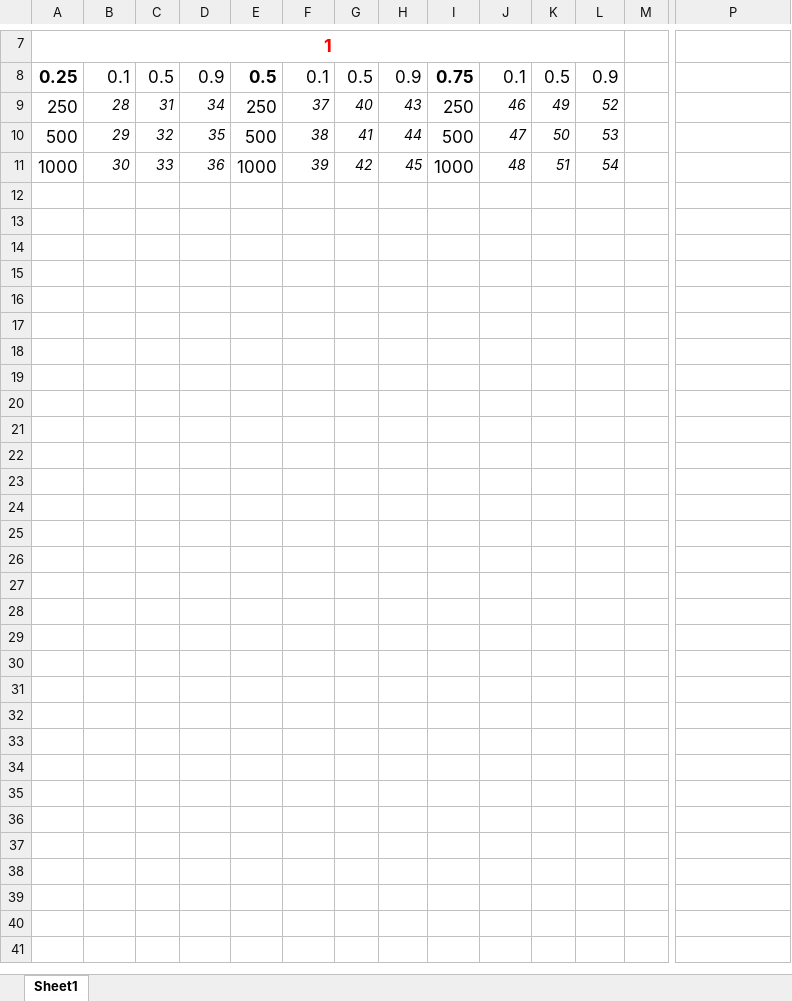
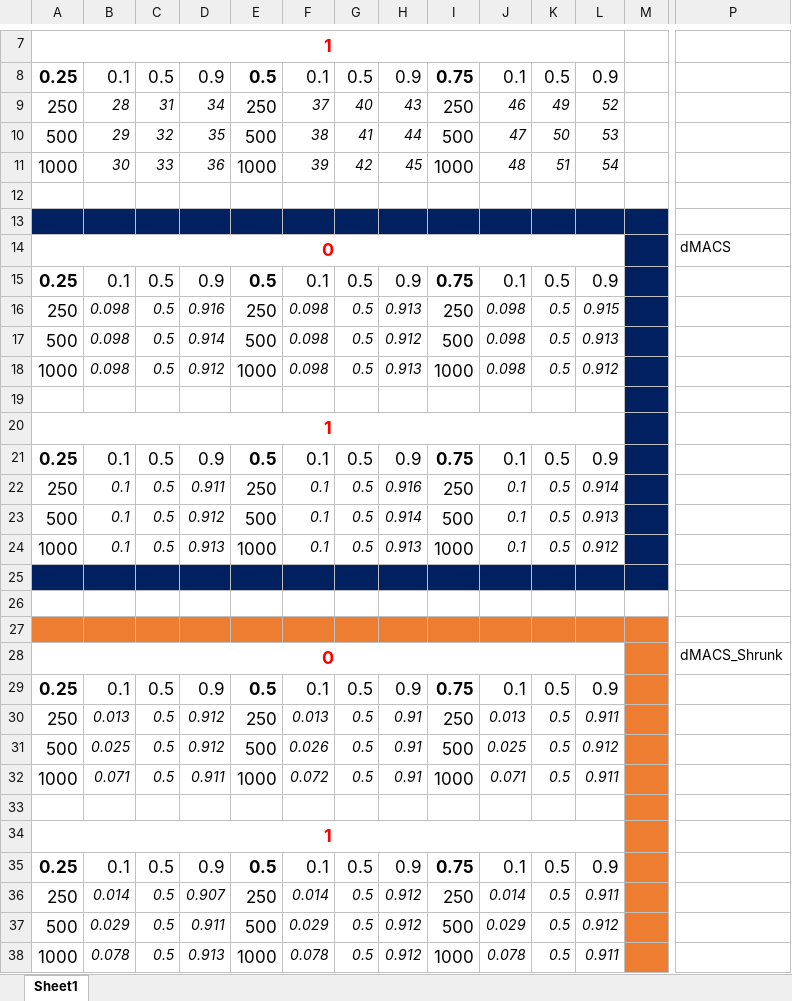
Before and after one commit to conorlacey/Thesis, an Excel workbook: Sim_DataFrame_Plan.xlsx, sheet Sheet1, drawn as a sheet; only a part is shown, gaps mark what is left out; values as stored, in another font and other column widths than the file's, no borders; rows hold the shown columns only; the diff names each change by its address in the sheet, - before the commit and + after, or states it on an @@ line.

Commit message:
Update

```diff
--- a/Sim_DataFrame_Plan.xlsx (sheet Sheet1)
+++ b/Sim_DataFrame_Plan.xlsx (sheet Sheet1)
+row 12: (empty)
+row 13: (empty)
+row 14: 0 |  |  |  |  |  |  |  |  |  |  |  |  | dMACS
+row 15: 0.25 | 0.1 | 0.5 | 0.9 | 0.5 | 0.1 | 0.5 | 0.9 | 0.75 | 0.1 | 0.5 | 0.9
+row 16: 250 | 0.098 | 0.5 | 0.916 | 250 | 0.098 | 0.5 | 0.913 | 250 | 0.098 | 0.5 | 0.915
+row 17: 500 | 0.098 | 0.5 | 0.914 | 500 | 0.098 | 0.5 | 0.912 | 500 | 0.098 | 0.5 | 0.913
+row 18: 1000 | 0.098 | 0.5 | 0.912 | 1000 | 0.098 | 0.5 | 0.913 | 1000 | 0.098 | 0.5 | 0.912
+row 19: (empty)
+row 20: 1
+row 21: 0.25 | 0.1 | 0.5 | 0.9 | 0.5 | 0.1 | 0.5 | 0.9 | 0.75 | 0.1 | 0.5 | 0.9
+row 22: 250 | 0.1 | 0.5 | 0.911 | 250 | 0.1 | 0.5 | 0.916 | 250 | 0.1 | 0.5 | 0.914
+row 23: 500 | 0.1 | 0.5 | 0.912 | 500 | 0.1 | 0.5 | 0.914 | 500 | 0.1 | 0.5 | 0.913
+row 24: 1000 | 0.1 | 0.5 | 0.913 | 1000 | 0.1 | 0.5 | 0.913 | 1000 | 0.1 | 0.5 | 0.912
+row 25: (empty)
+row 26: (empty)
+row 27: (empty)
+row 28: 0 |  |  |  |  |  |  |  |  |  |  |  |  | dMACS_Shrunk
+row 29: 0.25 | 0.1 | 0.5 | 0.9 | 0.5 | 0.1 | 0.5 | 0.9 | 0.75 | 0.1 | 0.5 | 0.9
+row 30: 250 | 0.013 | 0.5 | 0.912 | 250 | 0.013 | 0.5 | 0.91 | 250 | 0.013 | 0.5 | 0.911
+row 31: 500 | 0.025 | 0.5 | 0.912 | 500 | 0.026 | 0.5 | 0.91 | 500 | 0.025 | 0.5 | 0.912
+row 32: 1000 | 0.071 | 0.5 | 0.911 | 1000 | 0.072 | 0.5 | 0.91 | 1000 | 0.071 | 0.5 | 0.911
+row 33: (empty)
+row 34: 1
+row 35: 0.25 | 0.1 | 0.5 | 0.9 | 0.5 | 0.1 | 0.5 | 0.9 | 0.75 | 0.1 | 0.5 | 0.9
+row 36: 250 | 0.014 | 0.5 | 0.907 | 250 | 0.014 | 0.5 | 0.912 | 250 | 0.014 | 0.5 | 0.911
+row 37: 500 | 0.029 | 0.5 | 0.911 | 500 | 0.029 | 0.5 | 0.912 | 500 | 0.029 | 0.5 | 0.912
+row 38: 1000 | 0.078 | 0.5 | 0.913 | 1000 | 0.078 | 0.5 | 0.912 | 1000 | 0.078 | 0.5 | 0.911
```
